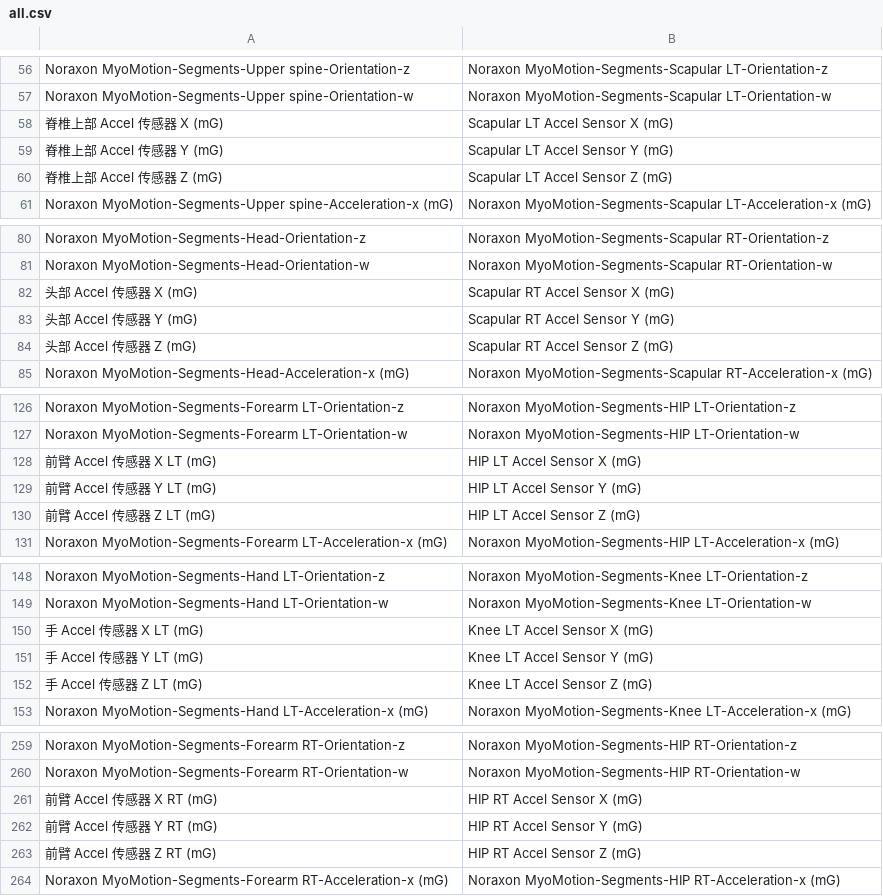
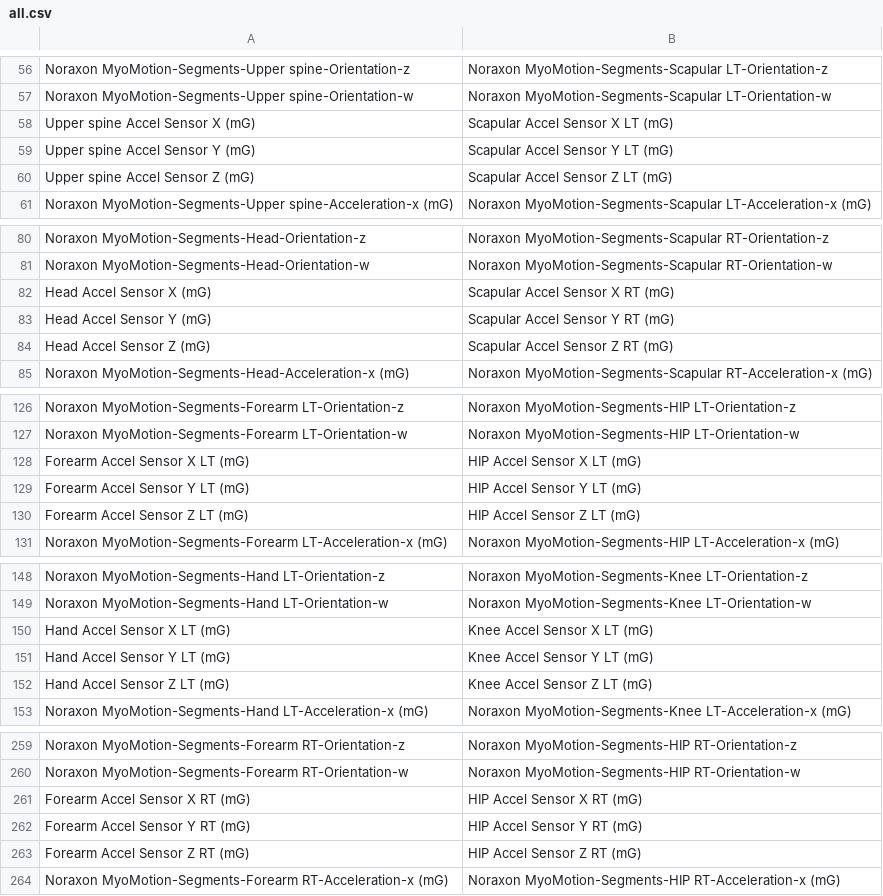
Before and after one commit to WesleyCh3n/gaitool-rs, a CSV file: assets/all.csv, drawn as a sheet; only a part is shown, gaps mark what is left out; the diff covers the shown part only.

```diff
--- a/assets/all.csv
+++ b/assets/all.csv
@@ -57,5 +57,5 @@
 "Noraxon MyoMotion-Segments-Upper spine-Orientation-w","Noraxon MyoMotion-Segments-Scapular LT-Orientation-w"
-"脊椎上部 Accel 传感器 X (mG)","Scapular LT Accel Sensor X (mG)"
-"脊椎上部 Accel 传感器 Y (mG)","Scapular LT Accel Sensor Y (mG)"
-"脊椎上部 Accel 传感器 Z (mG)","Scapular LT Accel Sensor Z (mG)"
+"Upper spine Accel Sensor X (mG)","Scapular Accel Sensor X LT (mG)"
+"Upper spine Accel Sensor Y (mG)","Scapular Accel Sensor Y LT (mG)"
+"Upper spine Accel Sensor Z (mG)","Scapular Accel Sensor Z LT (mG)"
 "Noraxon MyoMotion-Segments-Upper spine-Acceleration-x (mG)","Noraxon MyoMotion-Segments-Scapular LT-Acceleration-x (mG)"
@@ -81,5 +81,5 @@
 "Noraxon MyoMotion-Segments-Head-Orientation-w","Noraxon MyoMotion-Segments-Scapular RT-Orientation-w"
-"头部 Accel 传感器 X (mG)","Scapular RT Accel Sensor X (mG)"
-"头部 Accel 传感器 Y (mG)","Scapular RT Accel Sensor Y (mG)"
-"头部 Accel 传感器 Z (mG)","Scapular RT Accel Sensor Z (mG)"
+"Head Accel Sensor X (mG)","Scapular Accel Sensor X RT (mG)"
+"Head Accel Sensor Y (mG)","Scapular Accel Sensor Y RT (mG)"
+"Head Accel Sensor Z (mG)","Scapular Accel Sensor Z RT (mG)"
 "Noraxon MyoMotion-Segments-Head-Acceleration-x (mG)","Noraxon MyoMotion-Segments-Scapular RT-Acceleration-x (mG)"
@@ -127,5 +127,5 @@
 "Noraxon MyoMotion-Segments-Forearm LT-Orientation-w","Noraxon MyoMotion-Segments-HIP LT-Orientation-w"
-"前臂 Accel 传感器 X LT (mG)","HIP LT Accel Sensor X (mG)"
-"前臂 Accel 传感器 Y LT (mG)","HIP LT Accel Sensor Y (mG)"
-"前臂 Accel 传感器 Z LT (mG)","HIP LT Accel Sensor Z (mG)"
+"Forearm Accel Sensor X LT (mG)","HIP Accel Sensor X LT (mG)"
+"Forearm Accel Sensor Y LT (mG)","HIP Accel Sensor Y LT (mG)"
+"Forearm Accel Sensor Z LT (mG)","HIP Accel Sensor Z LT (mG)"
 "Noraxon MyoMotion-Segments-Forearm LT-Acceleration-x (mG)","Noraxon MyoMotion-Segments-HIP LT-Acceleration-x (mG)"
@@ -149,5 +149,5 @@
 "Noraxon MyoMotion-Segments-Hand LT-Orientation-w","Noraxon MyoMotion-Segments-Knee LT-Orientation-w"
-"手 Accel 传感器 X LT (mG)","Knee LT Accel Sensor X (mG)"
-"手 Accel 传感器 Y LT (mG)","Knee LT Accel Sensor Y (mG)"
-"手 Accel 传感器 Z LT (mG)","Knee LT Accel Sensor Z (mG)"
+"Hand Accel Sensor X LT (mG)","Knee Accel Sensor X LT (mG)"
+"Hand Accel Sensor Y LT (mG)","Knee Accel Sensor Y LT (mG)"
+"Hand Accel Sensor Z LT (mG)","Knee Accel Sensor Z LT (mG)"
 "Noraxon MyoMotion-Segments-Hand LT-Acceleration-x (mG)","Noraxon MyoMotion-Segments-Knee LT-Acceleration-x (mG)"
@@ -260,5 +260,5 @@
 "Noraxon MyoMotion-Segments-Forearm RT-Orientation-w","Noraxon MyoMotion-Segments-HIP RT-Orientation-w"
-"前臂 Accel 传感器 X RT (mG)","HIP RT Accel Sensor X (mG)"
-"前臂 Accel 传感器 Y RT (mG)","HIP RT Accel Sensor Y (mG)"
-"前臂 Accel 传感器 Z RT (mG)","HIP RT Accel Sensor Z (mG)"
+"Forearm Accel Sensor X RT (mG)","HIP Accel Sensor X RT (mG)"
+"Forearm Accel Sensor Y RT (mG)","HIP Accel Sensor Y RT (mG)"
+"Forearm Accel Sensor Z RT (mG)","HIP Accel Sensor Z RT (mG)"
 "Noraxon MyoMotion-Segments-Forearm RT-Acceleration-x (mG)","Noraxon MyoMotion-Segments-HIP RT-Acceleration-x (mG)"
```
Also changed, not shown: 91 edited cells elsewhere in this file, assets/all-ch.csv, assets/filter.csv, 1 other file.
